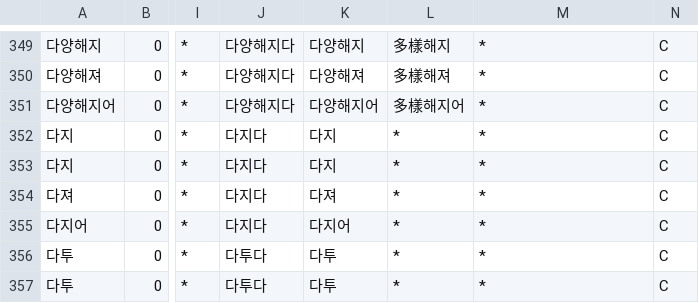
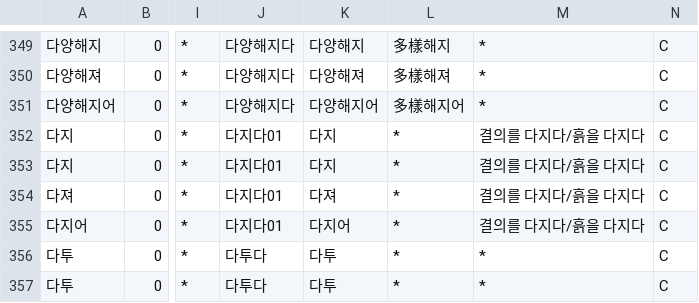
Before and after one commit to okikirmui/nkhandic, a CSV file: seed/Verb.C.csv, drawn as a sheet; only a part is shown, gaps mark what is left out; the diff names each change by its address in the sheet, - before the commit and + after, or states it on an @@ line.

```diff
--- a/seed/Verb.C.csv
+++ b/seed/Verb.C.csv
-J352:J355: 다지다
+J352:J355: 다지다01
-M352:M355: *
+M352:M355: 결의를 다지다/흙을 다지다
```
Also changed, not shown: seed/Adjective.Aux.csv, seed/Adverb.csv, 3 other files.
